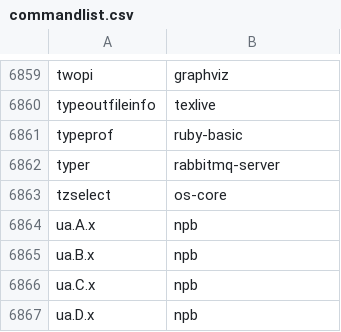
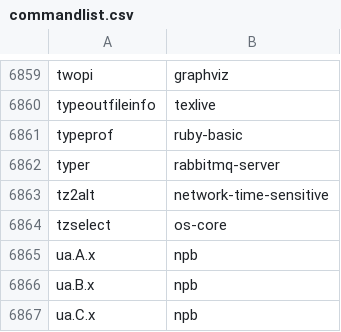
Before and after one commit to clearlinux-pkgs/cnf, a CSV file: commandlist.csv, drawn as a sheet; only a part is shown, gaps mark what is left out; the shorter side is filled out with more unchanged rows.

Commit message:
update command list for 39430

```diff
--- a/commandlist.csv
+++ b/commandlist.csv
@@ -6862,2 +6862,3 @@ typeprof	ruby-basic
 typer	rabbitmq-server
+tz2alt	network-time-sensitive
 tzselect	os-core
```
Also changed, not shown: 2 other files.
